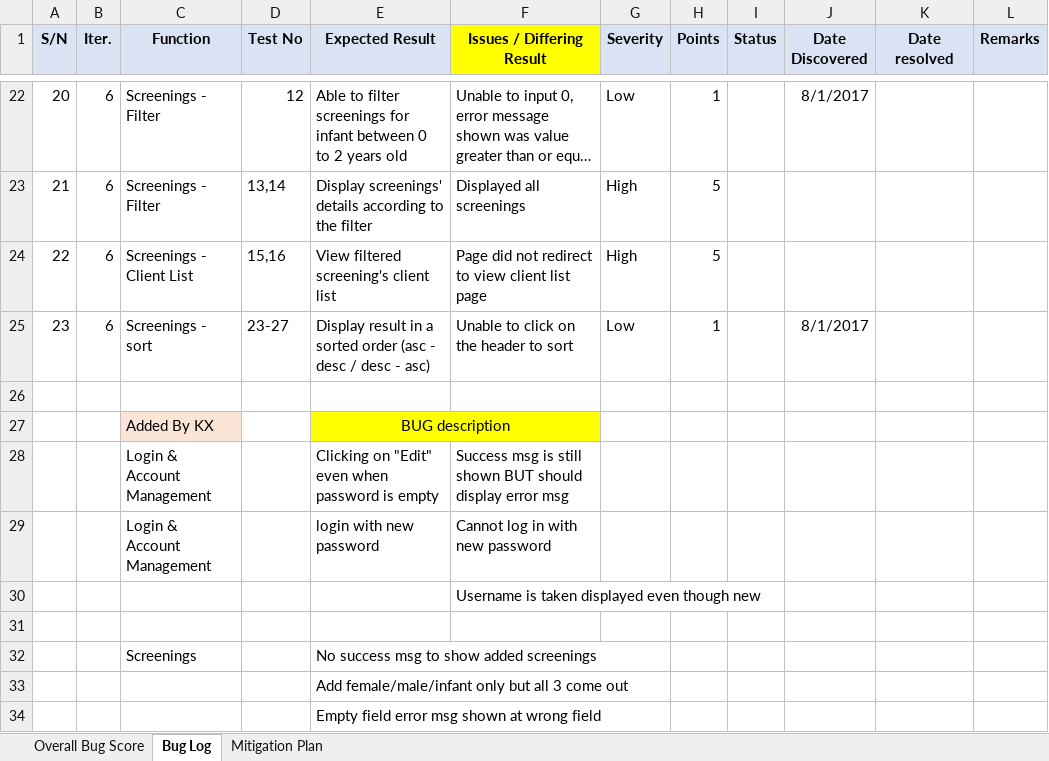
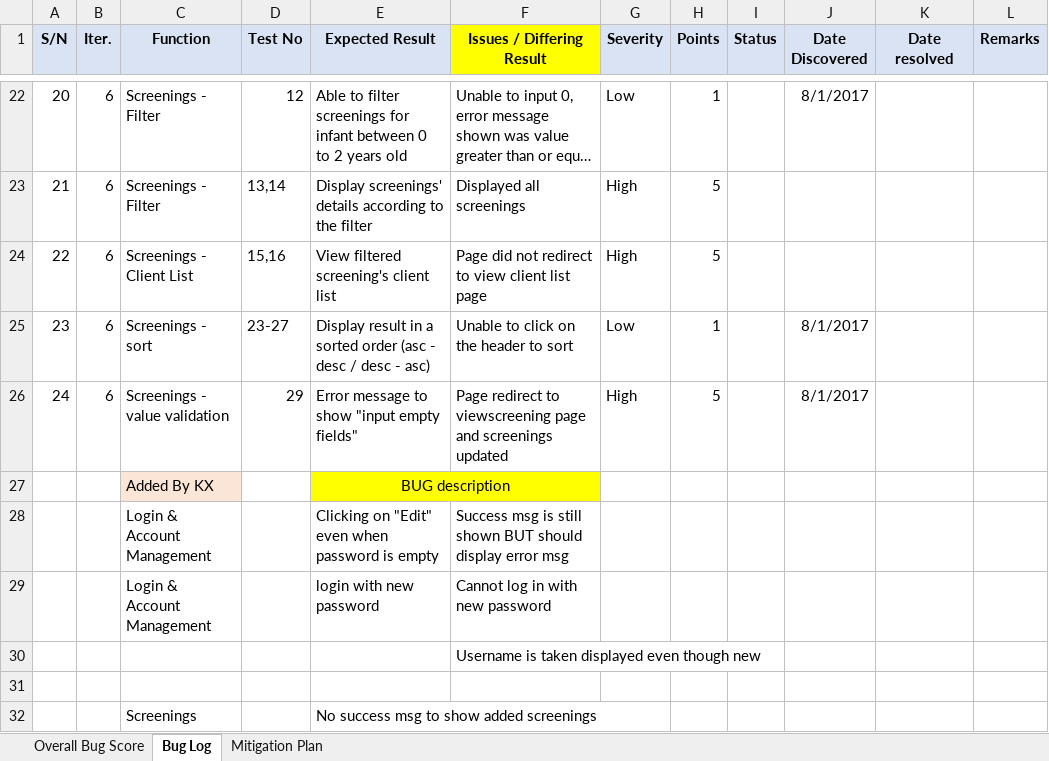
Before and after one commit to seankwok/Ulink, an Excel workbook: Documentation/Metrics/Bug Metrics/Bug Metrics.xlsx, sheet Bug Log, drawn as a sheet; only a part is shown, gaps mark what is left out; the shorter side is filled out with more unchanged rows; long unchanged cells end in …; values as stored, in another font and other column widths than the file's, no borders; conditional formats not drawn; the diff names each change by its address in the sheet, - before the commit and + after, or states it on an @@ line.

```diff
--- a/Documentation/Metrics/Bug Metrics/Bug Metrics.xlsx (sheet Bug Log)
+++ b/Documentation/Metrics/Bug Metrics/Bug Metrics.xlsx (sheet Bug Log)
-row 26: (empty)
+row 26: 24 | 6 | Screenings - value validation | 29 | Error message to show "input empty fields" | Page redirect to viewscreening page and screenings updated | High | 5 |  | 8/1/2017
```
Also changed, not shown: Test Cases/Iteration 3/Iteration 3 Test Cases v2.xlsx, Test Cases/Iteration 6/Iteration 6 Test Cases v3 Result.xlsx, 3 other files.
